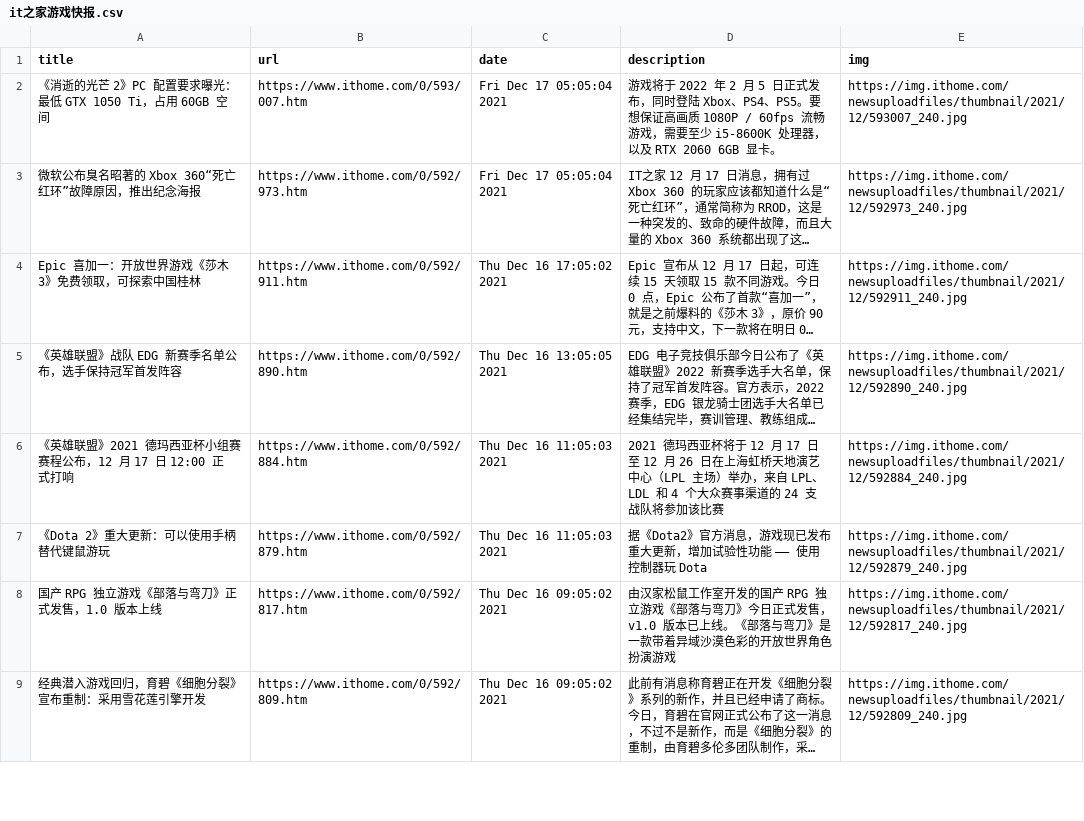
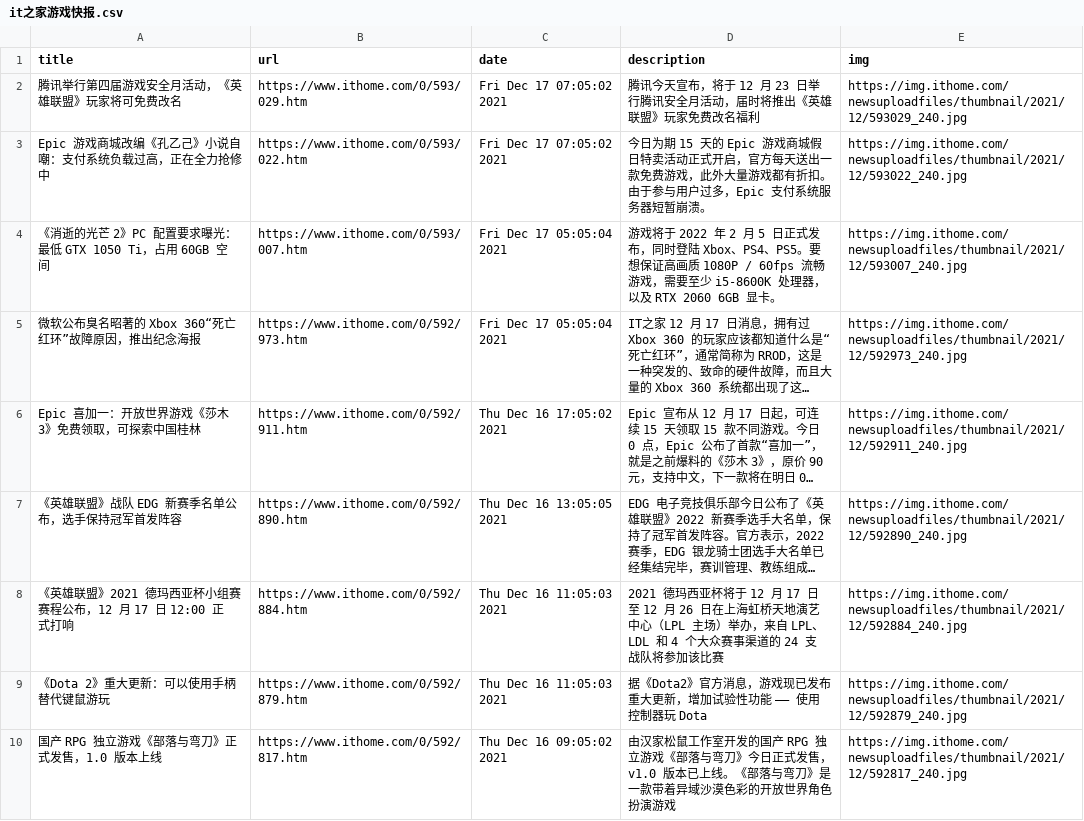
Before and after one commit to c-chen0902/rss, a CSV file: it之家游戏快报.csv, drawn as a sheet; only a part is shown; the shorter side is filled out with more unchanged rows; long unchanged cells end in …; the diff names each change by its address in the sheet, - before the commit and + after, or states it on an @@ line.

```diff
--- a/it之家游戏快报.csv
+++ b/it之家游戏快报.csv
+row 2: 腾讯举行第四届游戏安全月活动，《英雄联盟》玩家将可免费改名 | https://www.ithome.com/0/593/029.htm | Fri Dec 17 07:05:02 2021 | 腾讯今天宣布，将于 12 月 23 日举行腾讯安全月活动，届时将推出《英雄联盟》玩家免费改名福利 | https://img.ithome.com/newsuploadfiles/thumbnail/2021/12/593029_240.jpg
+row 3: Epic 游戏商城改编《孔乙己》小说自嘲：支付系统负载过高，正在全力抢修中 | https://www.ithome.com/0/593/022.htm | Fri Dec 17 07:05:02 2021 | 今日为期 15 天的 Epic 游戏商城假日特卖活动正式开启，官方每天送出一款免费游戏，此外大量游戏都有折扣。由于参与用户过多，Epic 支付系统服务器短暂崩溃。 | https://img.ithome.com/newsuploadfiles/thumbnail/2021/12/593022_240.jpg
```
Also changed, not shown: 26 other files.
